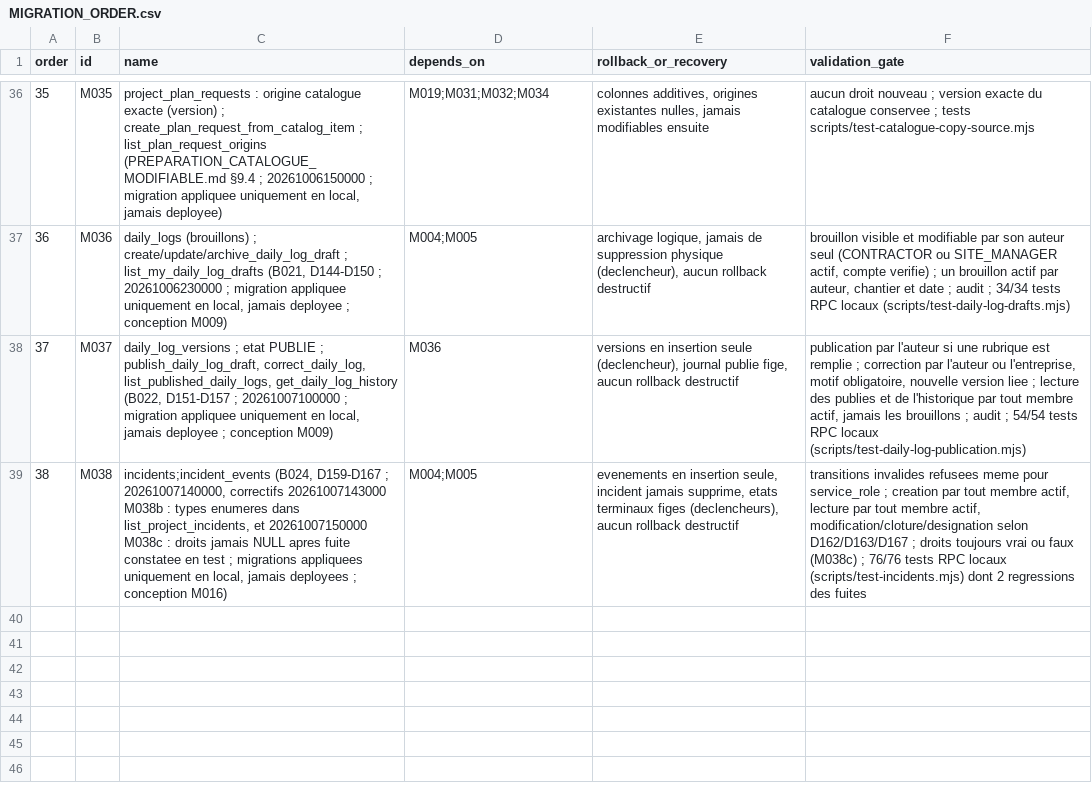
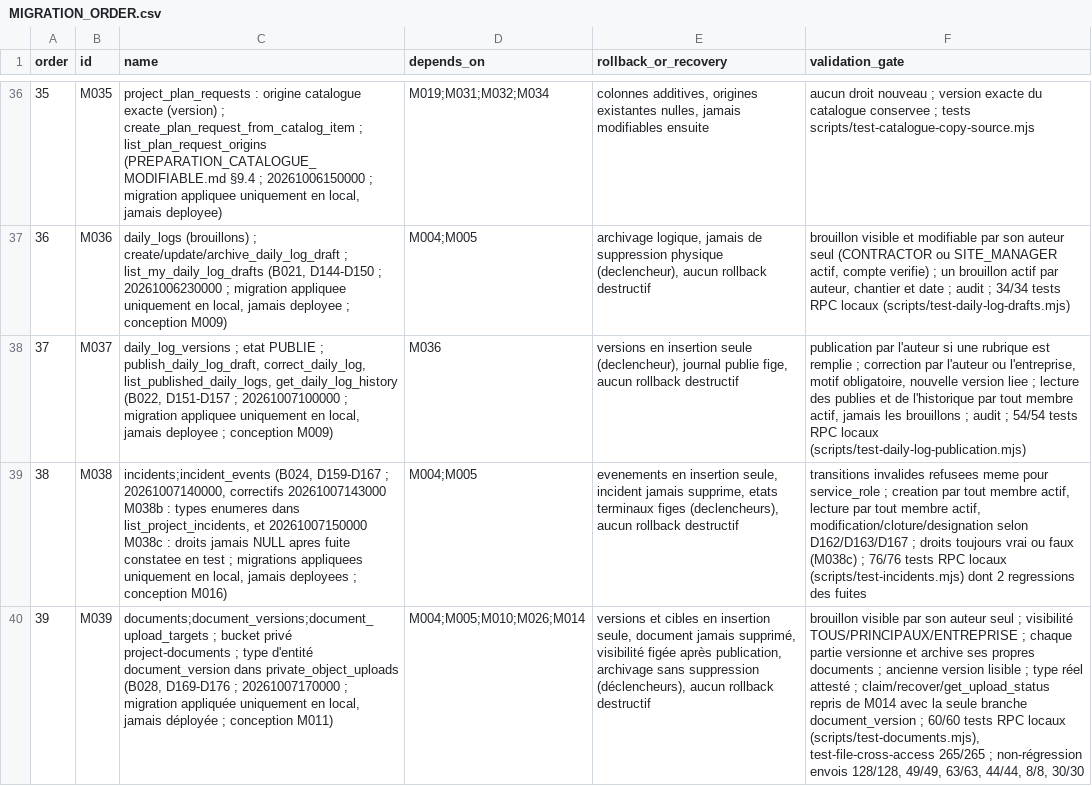
Before and after one commit to oumartata/ChantierLive, a CSV file: MIGRATION_ORDER.csv, drawn as a sheet; only a part is shown, gaps mark what is left out; the diff names each change by its address in the sheet, - before the commit and + after, or states it on an @@ line.

```diff
--- a/MIGRATION_ORDER.csv
+++ b/MIGRATION_ORDER.csv
+row 40: 39 | M039 | documents;document_versions;document_upload_targets ; bucket privé project-documents ; type d'entité document_version dans private_object_uploads (B028, D169-D176 ; 20261007170000 ; migration appliquée uniquement en local, jamais déployée ; conception M011) | M004;M005;M010;M026;M014 | versions et cibles en insertion seule, document jamais supprimé, visibilité figée après publication, archivage sans suppression (déclencheurs), aucun rollback destructif | brouillon visible par son auteur seul ; visibilité TOUS/PRINCIPAUX/ENTREPRISE ; chaque partie versionne et archive ses propres documents ; ancienne version lisible ; type réel attesté ; claim/recover/get_upload_status repris de M014 avec la seule branche document_version ; 60/60 tests RPC locaux (scripts/test-documents.mjs), test-file-cross-access 265/265 ; non-régression envois 128/128, 49/49, 63/63, 44/44, 8/8, 30/30
```
Also changed, not shown: 12 other files.
